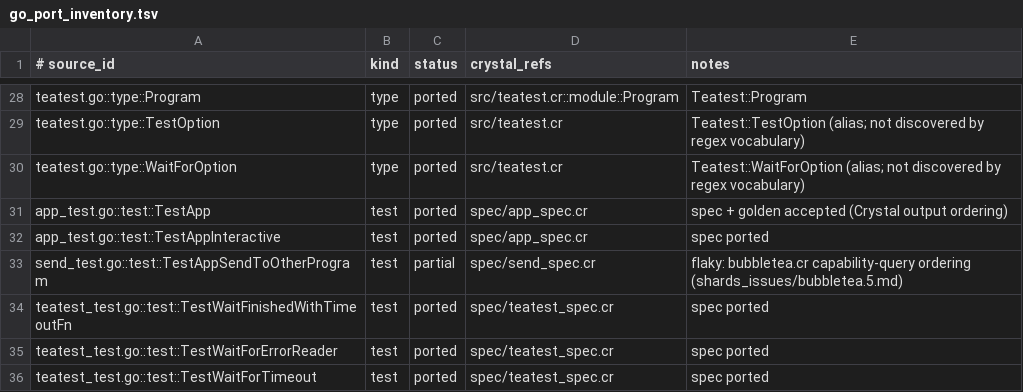
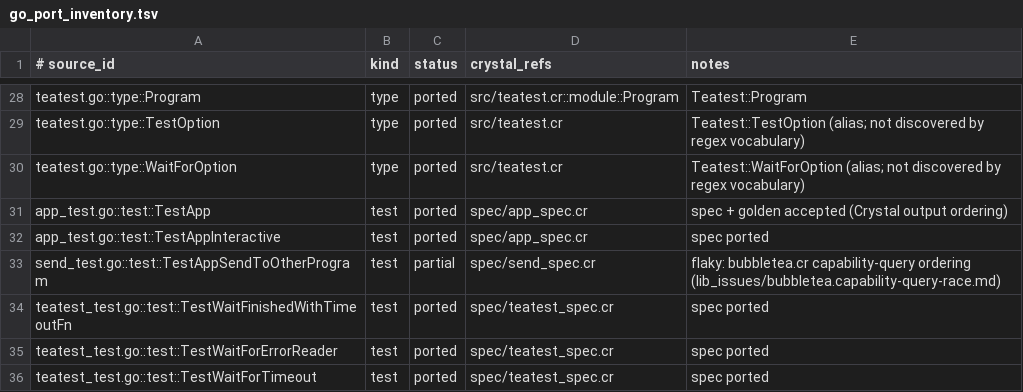
Before and after one commit to dsisnero/teatest, a TSV file: plans/inventory/go_port_inventory.tsv, drawn as a sheet; only a part is shown, gaps mark what is left out.

Commit message:
docs(shards): keep dependency bug reports in lib_issues
- Restore the existing lib_issues/ directory and slug filenames; keep the new
  bubbletea capability-query report as lib_issues/bubbletea.capability-query-race.md.
- Document the lib_issues convention in AGENTS/CLAUDE and development (it was
  not previously written down), with the upstream issue linked in the header.
- Point the plan, ledger, divergence, and resuming references back at lib_issues.

```diff
--- a/plans/inventory/go_port_inventory.tsv
+++ b/plans/inventory/go_port_inventory.tsv
@@ -32,3 +32,3 @@ app_test.go::test::TestApp	test	ported	spec/app_spec.cr	spec + golden accepted (
 app_test.go::test::TestAppInteractive	test	ported	spec/app_spec.cr	spec ported
-send_test.go::test::TestAppSendToOtherProgram	test	partial	spec/send_spec.cr	flaky: bubbletea.cr capability-query ordering (shards_issues/bubbletea.5.md)
+send_test.go::test::TestAppSendToOtherProgram	test	partial	spec/send_spec.cr	flaky: bubbletea.cr capability-query ordering (lib_issues/bubbletea.capability-query-race.md)
 teatest_test.go::test::TestWaitFinishedWithTimeoutFn	test	ported	spec/teatest_spec.cr	spec ported
```
Also changed, not shown: 10 other files.
